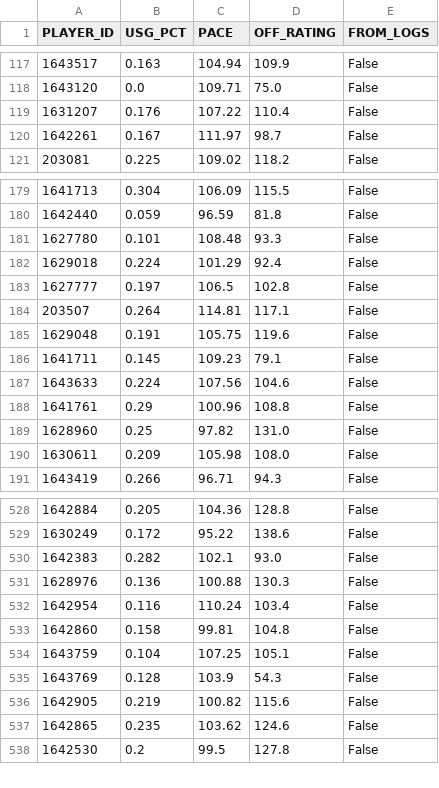
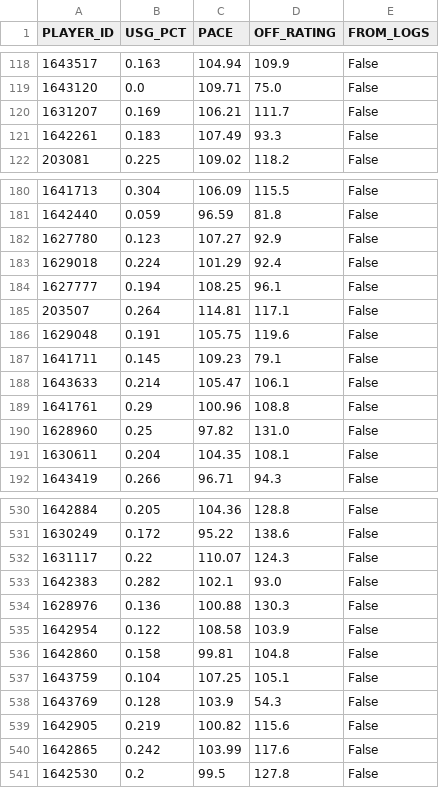
Before and after one commit to RoiGreen/dagger, a CSV file: nba_2026_27/advanced_preseason.csv, drawn as a sheet; only a part is shown, gaps mark what is left out; the diff covers the shown part only.

```diff
--- a/nba_2026_27/advanced_preseason.csv
+++ b/nba_2026_27/advanced_preseason.csv
@@ -118,4 +119,4 @@
 1643120,0.0,109.71,75.0,False
-1631207,0.176,107.22,110.4,False
-1642261,0.167,111.97,98.7,False
+1631207,0.169,106.21,111.7,False
+1642261,0.183,107.49,93.3,False
 203081,0.225,109.02,118.2,False
@@ -180,5 +181,5 @@
 1642440,0.059,96.59,81.8,False
-1627780,0.101,108.48,93.3,False
+1627780,0.123,107.27,92.9,False
 1629018,0.224,101.29,92.4,False
-1627777,0.197,106.5,102.8,False
+1627777,0.194,108.25,96.1,False
 203507,0.264,114.81,117.1,False
@@ -186,6 +187,6 @@
 1641711,0.145,109.23,79.1,False
-1643633,0.224,107.56,104.6,False
+1643633,0.214,105.47,106.1,False
 1641761,0.29,100.96,108.8,False
 1628960,0.25,97.82,131.0,False
-1630611,0.209,105.98,108.0,False
+1630611,0.204,104.35,108.1,False
 1643419,0.266,96.71,94.3,False
@@ -529,5 +531,6 @@
 1630249,0.172,95.22,138.6,False
+1631117,0.22,110.07,124.3,False
 1642383,0.282,102.1,93.0,False
 1628976,0.136,100.88,130.3,False
-1642954,0.116,110.24,103.4,False
+1642954,0.122,108.58,103.9,False
 1642860,0.158,99.81,104.8,False
@@ -536,3 +539,3 @@
 1642905,0.219,100.82,115.6,False
-1642865,0.235,103.62,124.6,False
+1642865,0.242,103.99,117.6,False
 1642530,0.2,99.5,127.8,False
```
Also changed, not shown: 2 added rows and 57 edited cells elsewhere in this file, nba_2026_27/injuries.csv, nba_2026_27/teams_advanced_preseason.csv, 4 other files.
